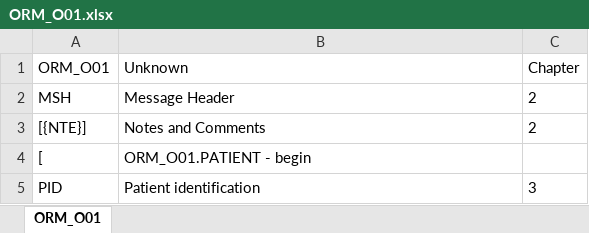
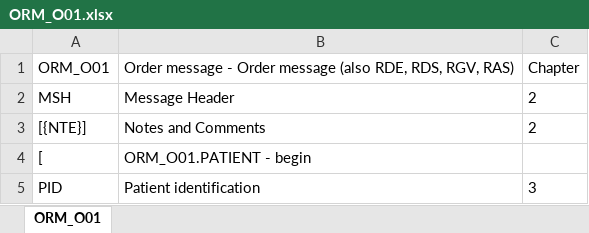
Before and after one commit to russellmcdonell/HL7-bar2xml, an Excel workbook: testOutput/ORM_O01.xlsx, sheet ORM_O01, drawn as a sheet; only a part is shown; values as stored, in another font and other column widths than the file's, no borders; the diff names each change by its address in the sheet, - before the commit and + after, or states it on an @@ line.

```diff
--- a/testOutput/ORM_O01.xlsx (sheet ORM_O01)
+++ b/testOutput/ORM_O01.xlsx (sheet ORM_O01)
-B1: Unknown
+B1: Order message - Order message (also RDE, RDS, RGV, RAS)
```
Also changed, not shown: 7 other files.
